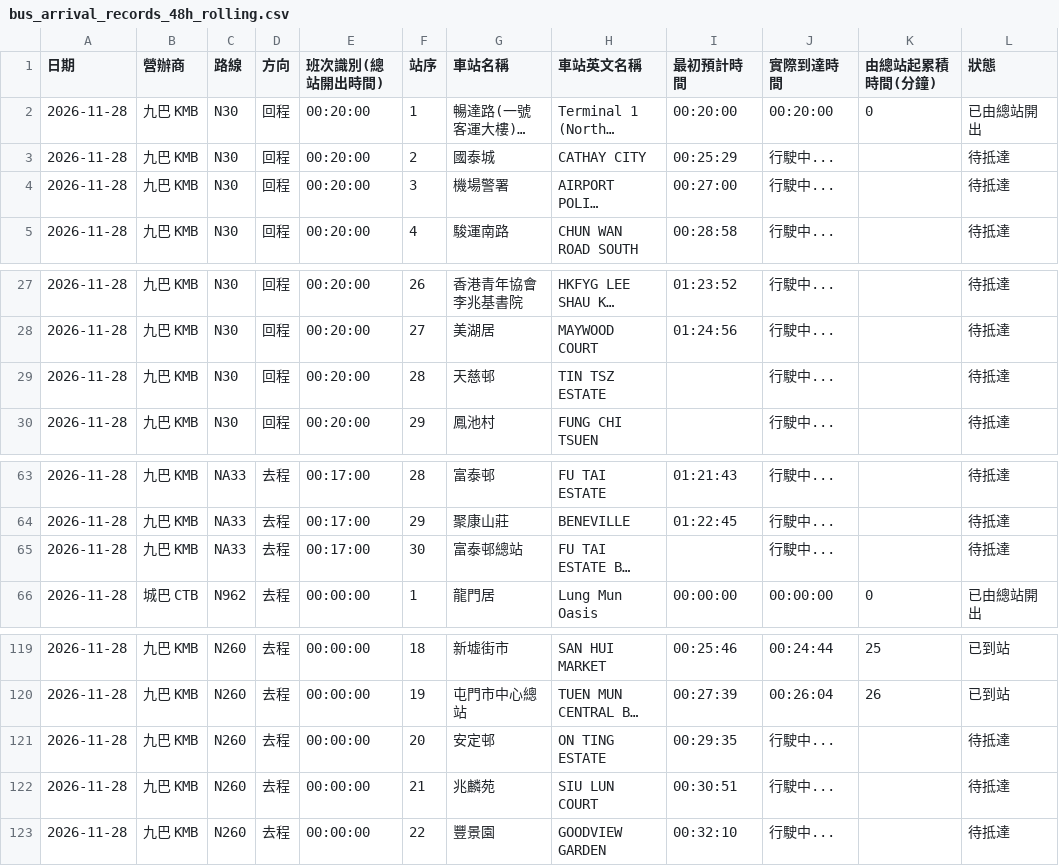
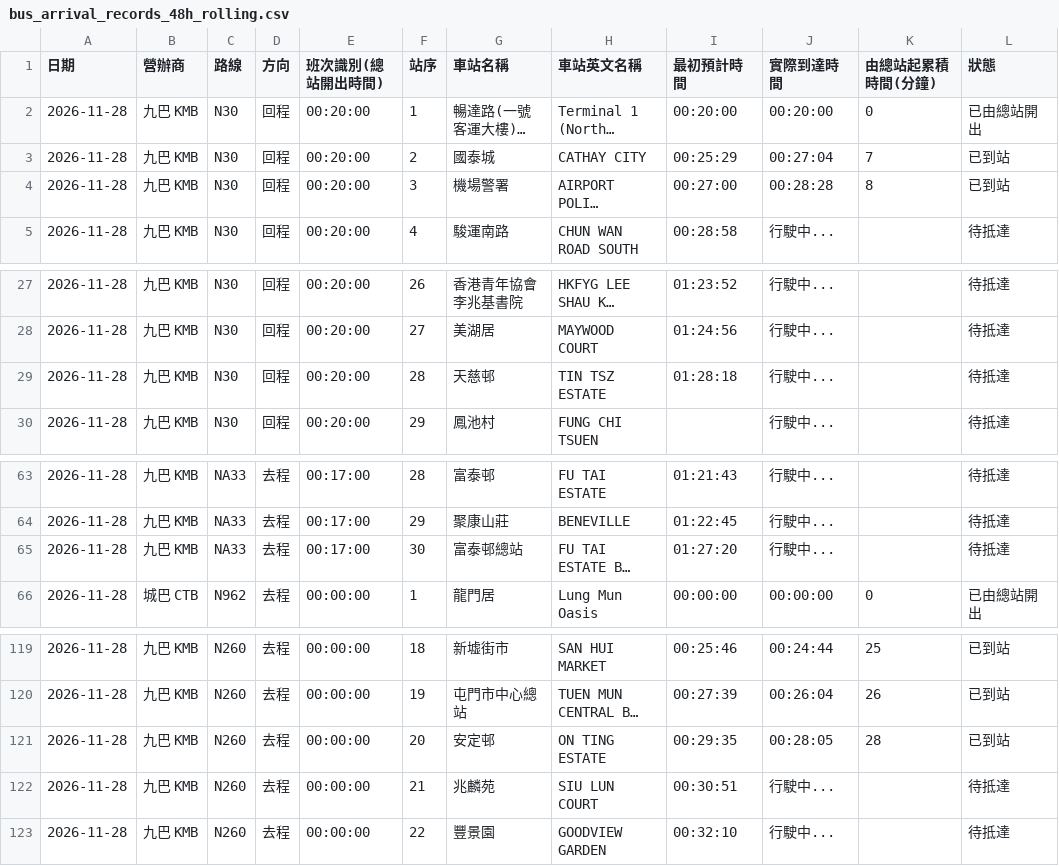
Before and after one commit to J0llibee/GRMD_FYP_Transport, a CSV file: backups/bus_arrival_records_48h_rolling.csv, drawn as a sheet; only a part is shown, gaps mark what is left out; long unchanged cells end in …; the diff names each change by its address in the sheet, - before the commit and + after, or states it on an @@ line.

Commit message:
Auto backup backups/bus_arrival_records_48h_rolling.csv (00:29:32)

```diff
--- a/backups/bus_arrival_records_48h_rolling.csv
+++ b/backups/bus_arrival_records_48h_rolling.csv
-J3 (實際到達時間): 行駛中...
+J3 (實際到達時間): 00:27:04
-K3 (由總站起累積時間(分鐘)): (empty)
+K3 (由總站起累積時間(分鐘)): 7
-L3:L4 (狀態): 待抵達
+L3:L4 (狀態): 已到站
-J4 (實際到達時間): 行駛中...
+J4 (實際到達時間): 00:28:28
-K4 (由總站起累積時間(分鐘)): (empty)
+K4 (由總站起累積時間(分鐘)): 8
-I29 (最初預計時間): (empty)
+I29 (最初預計時間): 01:28:18
-I65 (最初預計時間): (empty)
+I65 (最初預計時間): 01:27:20
-J121 (實際到達時間): 行駛中...
+J121 (實際到達時間): 00:28:05
-K121 (由總站起累積時間(分鐘)): (empty)
+K121 (由總站起累積時間(分鐘)): 28
-L121 (狀態): 待抵達
+L121 (狀態): 已到站
```
